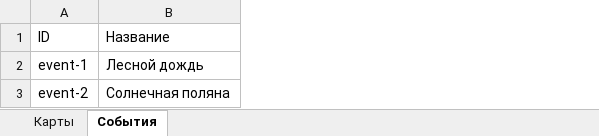
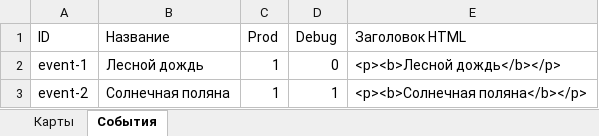
Before and after one commit to llerik/ComponentPress, an Excel workbook: examples/demo-excel-game/data/game.xlsx, sheet События, drawn as a sheet; values as stored, in another font and other column widths than the file's, no borders; the diff names each change by its address in the sheet, - before the commit and + after, or states it on an @@ line.

```diff
--- a/examples/demo-excel-game/data/game.xlsx (sheet События)
+++ b/examples/demo-excel-game/data/game.xlsx (sheet События)
+column C (Prod), rows 2-3: 1 | 1
+column D (Debug), rows 2-3: 0 | 1
+column E (Заголовок HTML), rows 2-3: <p><b>Лесной дождь</b></p> | <p><b>Солнечная поляна</b></p>
```
Also changed, not shown: sheet Карты, 39 other files.
